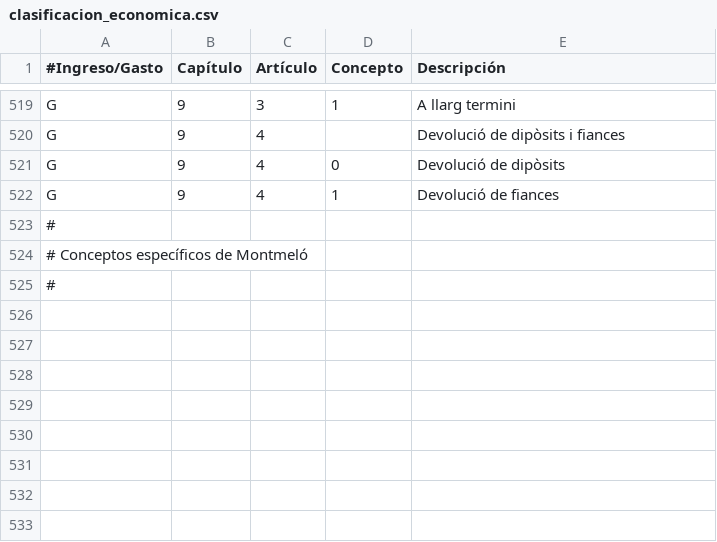
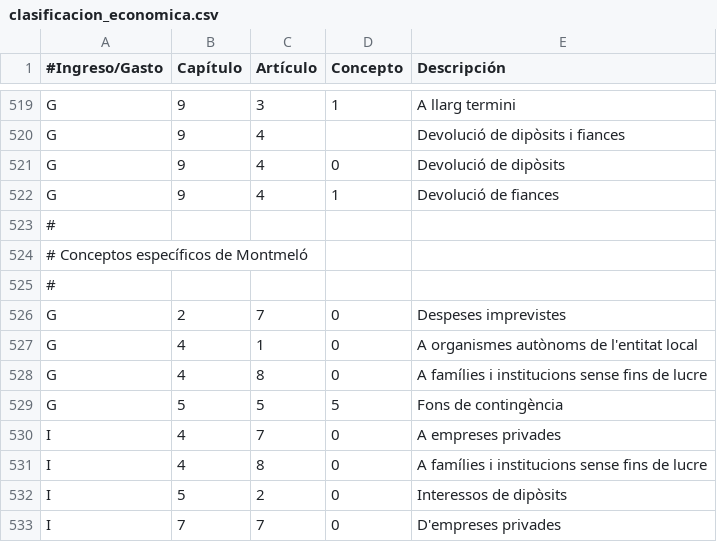
Before and after one commit to civio/presupuesto-montmelo, a CSV file: data/ca/clasificacion_economica.csv, drawn as a sheet; only a part is shown, gaps mark what is left out; the diff names each change by its address in the sheet, - before the commit and + after, or states it on an @@ line.

```diff
--- a/data/ca/clasificacion_economica.csv
+++ b/data/ca/clasificacion_economica.csv
+row 526: G | 2 | 7 | 0 | Despeses imprevistes
+row 527: G | 4 | 1 | 0 | A organismes autònoms de l'entitat local
+row 528: G | 4 | 8 | 0 | A famílies i institucions sense fins de lucre
+row 529: G | 5 | 5 | 5 | Fons de contingència
+row 530: I | 4 | 7 | 0 | A empreses privades
+row 531: I | 4 | 8 | 0 | A famílies i institucions sense fins de lucre
+row 532: I | 5 | 2 | 0 | Interessos de dipòsits
+row 533: I | 7 | 7 | 0 | D'empreses privades
```
Also changed, not shown: data/ca/areas_funcionales.csv, data/es/areas_funcionales.csv, 13 other files.
